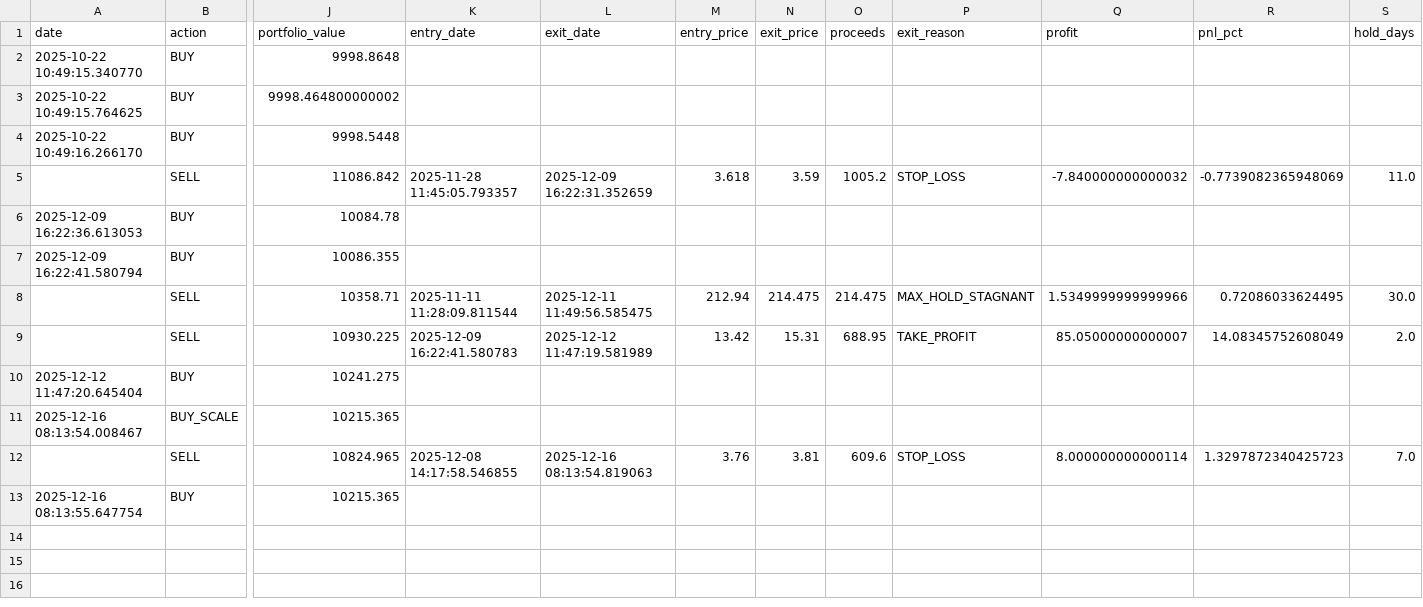
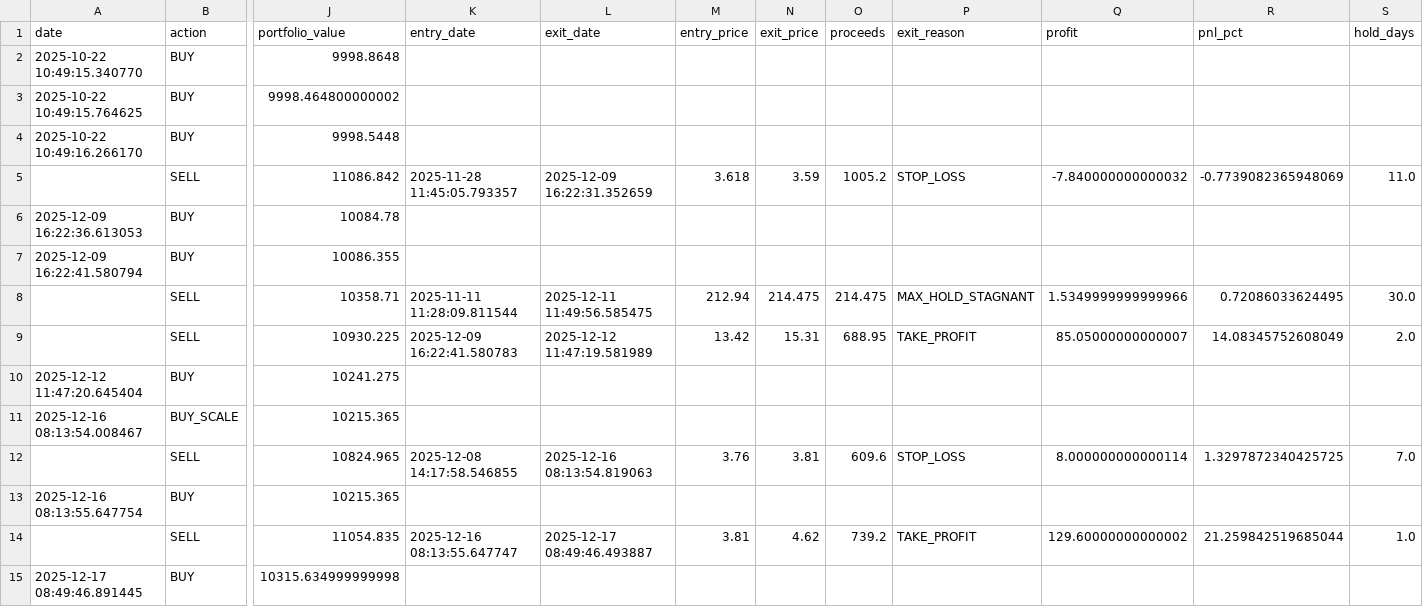
Before and after one commit to Samie-mirghani/insider-cluster-watch, a CSV file: data/paper_trades.csv, drawn as a sheet; only a part is shown, gaps mark what is left out; rows hold the shown columns only; the diff names each change by its address in the sheet, - before the commit and + after, or states it on an @@ line.

```diff
--- a/data/paper_trades.csv
+++ b/data/paper_trades.csv
-R12 (pnl_pct): 1.3297872340425723
+R12 (pnl_pct): 1.3297872340425725
+row 14:  | SELL | 11054.835 | 2025-12-16 08:13:55.647747 | 2025-12-17 08:49:46.493887 | 3.81 | 4.62 | 739.2 | TAKE_PROFIT | 129.60000000000002 | 21.259842519685044 | 1.0
+row 15: 2025-12-17 08:49:46.891445 | BUY | 10315.634999999998
```
Also changed, not shown: data/signals_history.csv, 8 other files.
